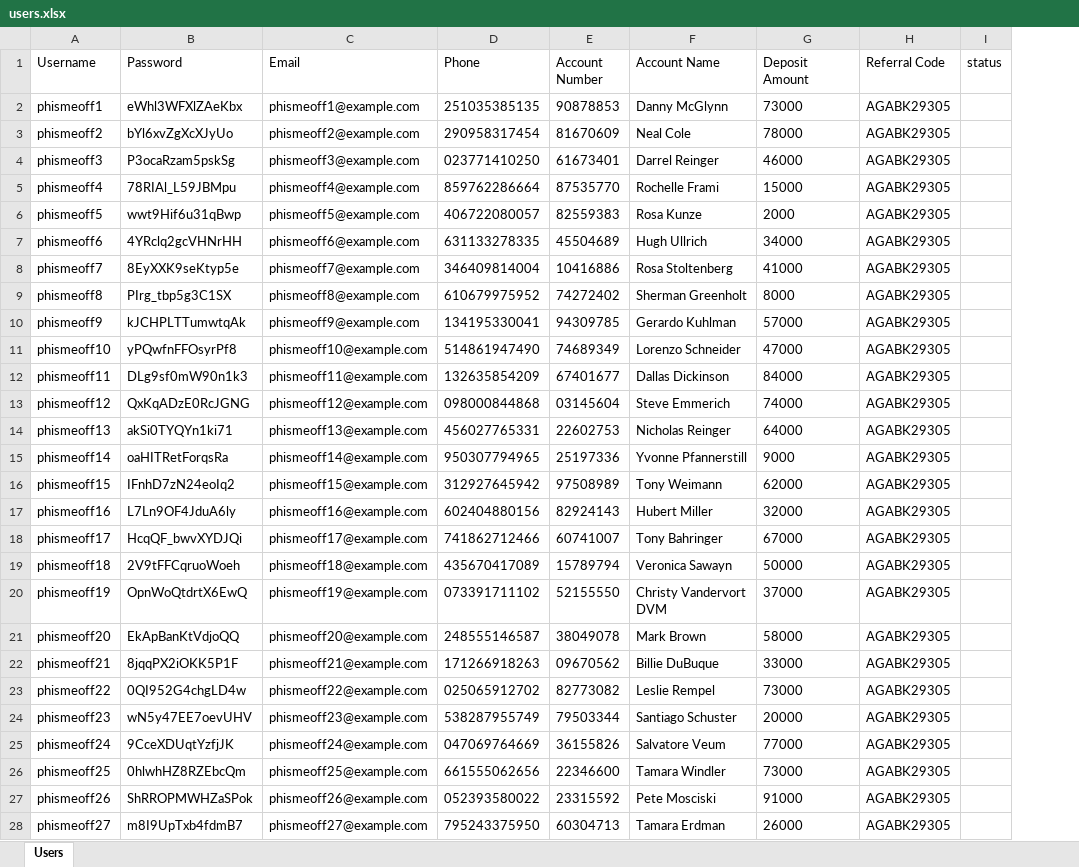
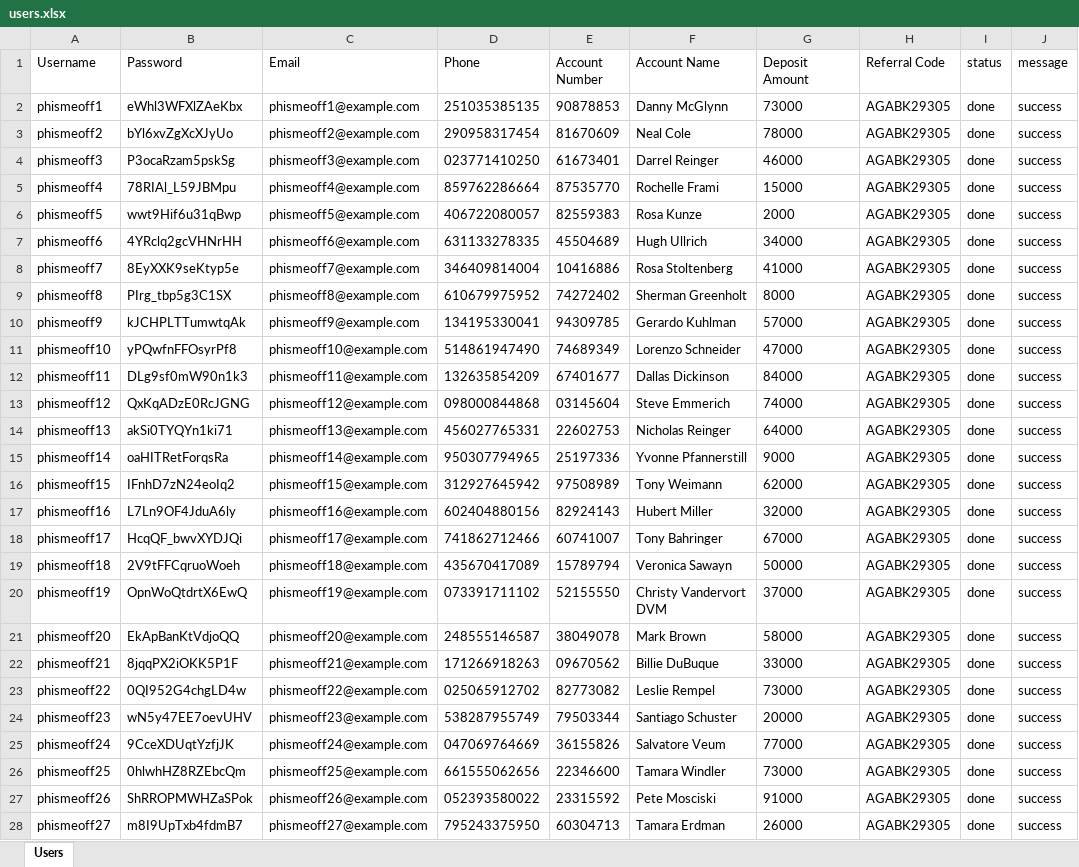
Before and after one commit to NaraTouch/attack-puppeteer, an Excel workbook: users.xlsx, sheet Users, drawn as a sheet; only a part is shown; values as stored, in another font and other column widths than the file's, no borders; charts and pictures not drawn; the diff covers the shown part only; the diff names each change by its address in the sheet, - before the commit and + after, or states it on an @@ line.

```diff
--- a/users.xlsx (sheet Users)
+++ b/users.xlsx (sheet Users)
+column J (message), rows 2-28: all success
-I2:I28 (status): (empty)
+I2:I28 (status): done
```
Also changed, not shown: 761 edited cells elsewhere in this sheet, charts or pictures, users-done.xlsx, users-done2.xlsx, 2 other files.
